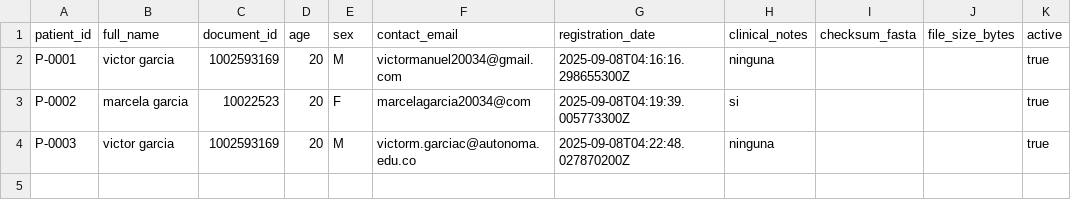
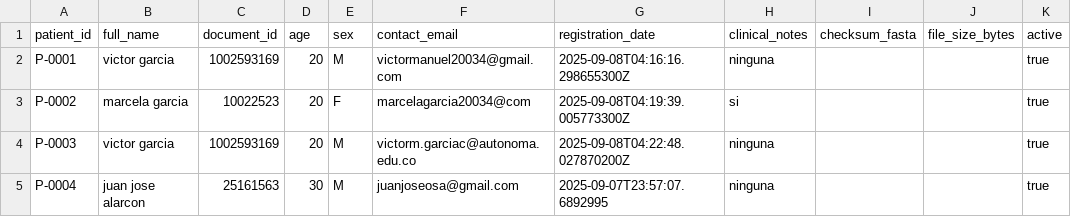
Before and after one commit to victormanuel20/Genomic_proyecto, a CSV file: tcp_serverGenomics/data/pacientes.csv, drawn as a sheet; the diff names each change by its address in the sheet, - before the commit and + after, or states it on an @@ line.

```diff
--- a/tcp_serverGenomics/data/pacientes.csv
+++ b/tcp_serverGenomics/data/pacientes.csv
+row 5: P-0004 | juan jose alarcon | 25161563 | 30 | M | juanjoseosa@gmail.com | 2025-09-07T23:57:07.6892995 | ninguna |  |  | true
```
Also changed, not shown: 4 other files.
